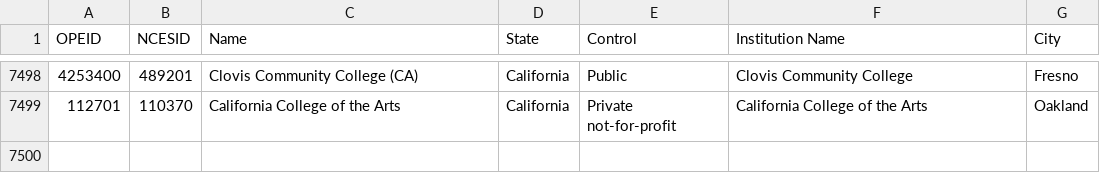
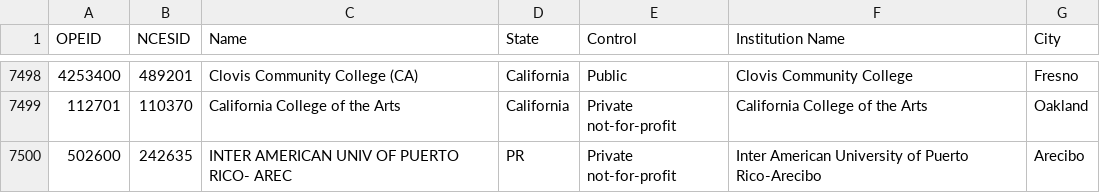
Before and after one commit to SummitPublicSchools/sps_alumni_tools, a CSV file: nsc_inputs/collegelist.csv, drawn as a sheet; only a part is shown, gaps mark what is left out.

```diff
--- a/nsc_inputs/collegelist.csv
+++ b/nsc_inputs/collegelist.csv
@@ -7499 +7499,2 @@ OPEID,NCESID,Name,State,Control,Institution Name,City
 112701,110370,California College of the Arts,California,Private not-for-profit,California College of the Arts,Oakland
+502600,242635,INTER AMERICAN UNIV OF PUERTO RICO- AREC,PR,Private not-for-profit,Inter American University of Puerto Rico-Arecibo,Arecibo
```
Also changed, not shown: 10 other files.
